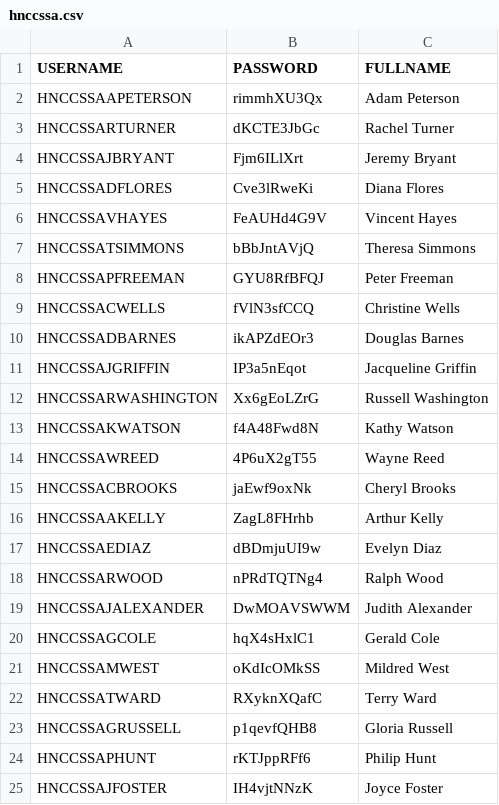
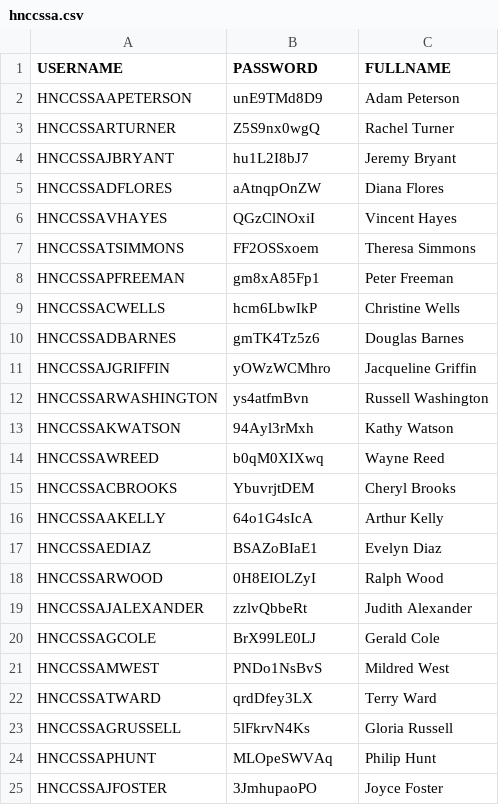
Before and after one commit to kennyHH/AWS, a CSV file: users_csv/csv/hnccssa.csv, drawn as a sheet.

```diff
--- a/users_csv/csv/hnccssa.csv
+++ b/users_csv/csv/hnccssa.csv
@@ -1,25 +1,25 @@
 USERNAME,PASSWORD,FULLNAME
-HNCCSSAAPETERSON,rimmhXU3Qx,Adam Peterson
-HNCCSSARTURNER,dKCTE3JbGc,Rachel Turner
-HNCCSSAJBRYANT,Fjm6ILlXrt,Jeremy Bryant
-HNCCSSADFLORES,Cve3lRweKi,Diana Flores
-HNCCSSAVHAYES,FeAUHd4G9V,Vincent Hayes
-HNCCSSATSIMMONS,bBbJntAVjQ,Theresa Simmons
-HNCCSSAPFREEMAN,GYU8RfBFQJ,Peter Freeman
-HNCCSSACWELLS,fVlN3sfCCQ,Christine Wells
-HNCCSSADBARNES,ikAPZdEOr3,Douglas Barnes
-HNCCSSAJGRIFFIN,IP3a5nEqot,Jacqueline Griffin
-HNCCSSARWASHINGTON,Xx6gEoLZrG,Russell Washington
-HNCCSSAKWATSON,f4A48Fwd8N,Kathy Watson
-HNCCSSAWREED,4P6uX2gT55,Wayne Reed
-HNCCSSACBROOKS,jaEwf9oxNk,Cheryl Brooks
-HNCCSSAAKELLY,ZagL8FHrhb,Arthur Kelly
-HNCCSSAEDIAZ,dBDmjuUI9w,Evelyn Diaz
-HNCCSSARWOOD,nPRdTQTNg4,Ralph Wood
-HNCCSSAJALEXANDER,DwMOAVSWWM,Judith Alexander
-HNCCSSAGCOLE,hqX4sHxlC1,Gerald Cole
-HNCCSSAMWEST,oKdIcOMkSS,Mildred West
-HNCCSSATWARD,RXyknXQafC,Terry Ward
-HNCCSSAGRUSSELL,p1qevfQHB8,Gloria Russell
-HNCCSSAPHUNT,rKTJppRFf6,Philip Hunt
-HNCCSSAJFOSTER,IH4vjtNNzK,Joyce Foster
+HNCCSSAAPETERSON,unE9TMd8D9,Adam Peterson
+HNCCSSARTURNER,Z5S9nx0wgQ,Rachel Turner
+HNCCSSAJBRYANT,hu1L2I8bJ7,Jeremy Bryant
+HNCCSSADFLORES,aAtnqpOnZW,Diana Flores
+HNCCSSAVHAYES,QGzClNOxiI,Vincent Hayes
+HNCCSSATSIMMONS,FF2OSSxoem,Theresa Simmons
+HNCCSSAPFREEMAN,gm8xA85Fp1,Peter Freeman
+HNCCSSACWELLS,hcm6LbwIkP,Christine Wells
+HNCCSSADBARNES,gmTK4Tz5z6,Douglas Barnes
+HNCCSSAJGRIFFIN,yOWzWCMhro,Jacqueline Griffin
+HNCCSSARWASHINGTON,ys4atfmBvn,Russell Washington
+HNCCSSAKWATSON,94Ayl3rMxh,Kathy Watson
+HNCCSSAWREED,b0qM0XIXwq,Wayne Reed
+HNCCSSACBROOKS,YbuvrjtDEM,Cheryl Brooks
+HNCCSSAAKELLY,64o1G4sIcA,Arthur Kelly
+HNCCSSAEDIAZ,BSAZoBIaE1,Evelyn Diaz
+HNCCSSARWOOD,0H8EIOLZyI,Ralph Wood
+HNCCSSAJALEXANDER,zzlvQbbeRt,Judith Alexander
+HNCCSSAGCOLE,BrX99LE0LJ,Gerald Cole
+HNCCSSAMWEST,PNDo1NsBvS,Mildred West
+HNCCSSATWARD,qrdDfey3LX,Terry Ward
+HNCCSSAGRUSSELL,5lFkrvN4Ks,Gloria Russell
+HNCCSSAPHUNT,MLOpeSWVAq,Philip Hunt
+HNCCSSAJFOSTER,3JmhupaoPO,Joyce Foster
```
Also changed, not shown: users_csv/csv/hnccsmr.csv, users_csv/csv/hndwebsa.csv, 10 other files.
